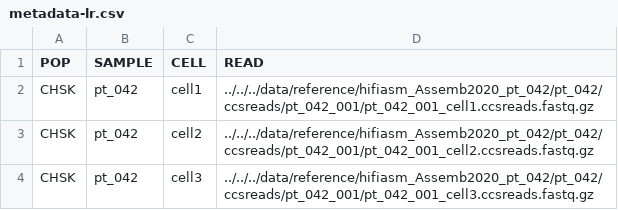
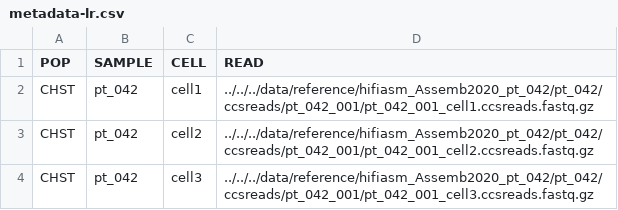
Before and after one commit to ndreey/stammerula2025, a CSV file: doc/metadata-lr.csv, drawn as a sheet.

```diff
--- a/doc/metadata-lr.csv
+++ b/doc/metadata-lr.csv
@@ -1,4 +1,4 @@
 POP,SAMPLE,CELL,READ
-CHSK,pt_042,cell1,../../../data/reference/hifiasm_Assemb2020_pt_042/pt_042/ccsreads/pt_042_001/pt_042_001_cell1.ccsreads.fastq.gz
-CHSK,pt_042,cell2,../../../data/reference/hifiasm_Assemb2020_pt_042/pt_042/ccsreads/pt_042_001/pt_042_001_cell2.ccsreads.fastq.gz
-CHSK,pt_042,cell3,../../../data/reference/hifiasm_Assemb2020_pt_042/pt_042/ccsreads/pt_042_001/pt_042_001_cell3.ccsreads.fastq.gz
+CHST,pt_042,cell1,../../../data/reference/hifiasm_Assemb2020_pt_042/pt_042/ccsreads/pt_042_001/pt_042_001_cell1.ccsreads.fastq.gz
+CHST,pt_042,cell2,../../../data/reference/hifiasm_Assemb2020_pt_042/pt_042/ccsreads/pt_042_001/pt_042_001_cell2.ccsreads.fastq.gz
+CHST,pt_042,cell3,../../../data/reference/hifiasm_Assemb2020_pt_042/pt_042/ccsreads/pt_042_001/pt_042_001_cell3.ccsreads.fastq.gz
```
Also changed, not shown: 8 other files.
